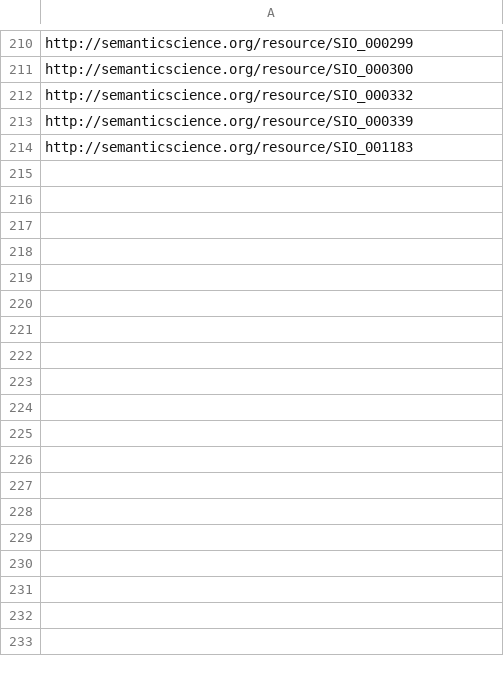
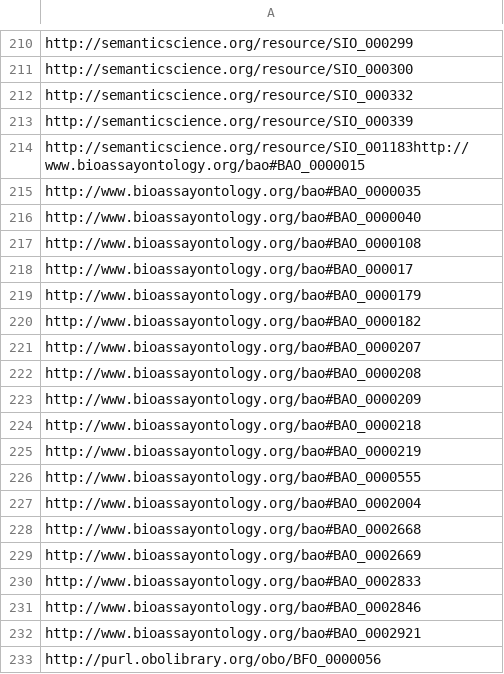
Before and after one commit to h2020-sbd4nano/SbD4Nano_Causal_RDF, a TSV file: data/iris.tsv, drawn as a sheet; only a part is shown, gaps mark what is left out; the shorter side is filled out with more unchanged rows; the diff covers the shown part only; the diff names each change by its address in the sheet, - before the commit and + after, or states it on an @@ line.

```diff
--- a/data/iris.tsv
+++ b/data/iris.tsv
+row 214: http://semanticscience.org/resource/SIO_001183http://www.bioassayontology.org/bao#BAO_0000015
+row 215: http://www.bioassayontology.org/bao#BAO_0000035
+row 216: http://www.bioassayontology.org/bao#BAO_0000040
+row 217: http://www.bioassayontology.org/bao#BAO_0000108
+row 218: http://www.bioassayontology.org/bao#BAO_000017
+row 219: http://www.bioassayontology.org/bao#BAO_0000179
+row 220: http://www.bioassayontology.org/bao#BAO_0000182
+row 221: http://www.bioassayontology.org/bao#BAO_0000207
+row 222: http://www.bioassayontology.org/bao#BAO_0000208
+row 223: http://www.bioassayontology.org/bao#BAO_0000209
+row 224: http://www.bioassayontology.org/bao#BAO_0000218
+row 225: http://www.bioassayontology.org/bao#BAO_0000219
+row 226: http://www.bioassayontology.org/bao#BAO_0000555
+row 227: http://www.bioassayontology.org/bao#BAO_0002004
+row 228: http://www.bioassayontology.org/bao#BAO_0002668
+row 229: http://www.bioassayontology.org/bao#BAO_0002669
+row 230: http://www.bioassayontology.org/bao#BAO_0002833
+row 231: http://www.bioassayontology.org/bao#BAO_0002846
+row 232: http://www.bioassayontology.org/bao#BAO_0002921
+row 233: http://purl.obolibrary.org/obo/BFO_0000056
```
Also changed, not shown: 15 added rows elsewhere in this file, 2 other files.
